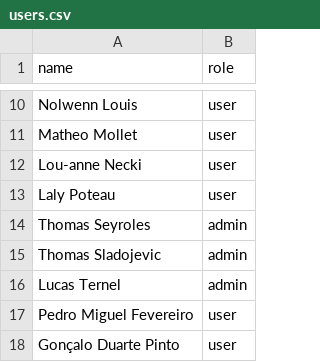
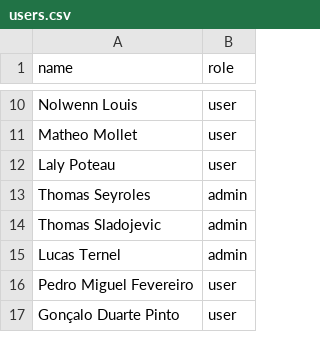
Before and after one commit to LucasTernel/the-forge-back, a CSV file: database/data/users.csv, drawn as a sheet; only a part is shown, gaps mark what is left out; the diff names each change by its address in the sheet, - before the commit and + after, or states it on an @@ line.

Commit message:
last-commit for Lucas

```diff
--- a/database/data/users.csv
+++ b/database/data/users.csv
-row 12: Lou-anne Necki | user
```
